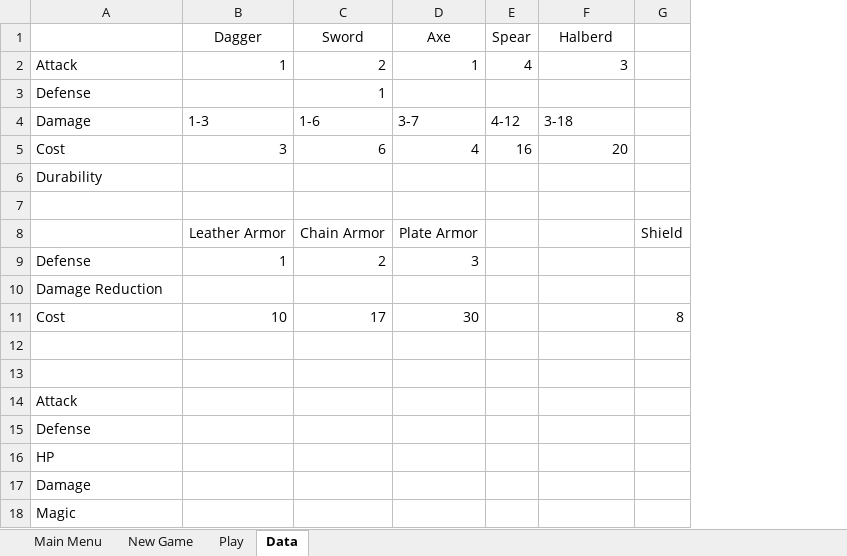
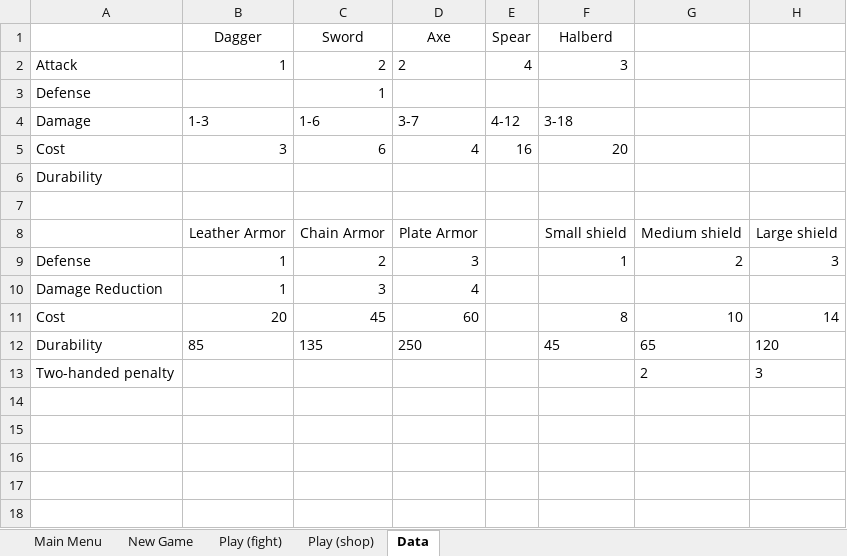
Before and after one commit to Vectivius/Baldriod, an Excel workbook: Baldriod terv.xlsx, sheet Data, drawn as a sheet; values as stored, in another font and other column widths than the file's, no borders; removed rows and columns are numbered as before the commit, all else as after; the diff names each change by its address in the sheet, - before the commit and + after, or states it on an @@ line.

```diff
--- a/Baldriod terv.xlsx (sheet Data)
+++ b/Baldriod terv.xlsx (sheet Data)
-sheet tab: Play
+sheet tab: Play (fight)
+sheet tab: Play (shop)
-column G, row 8: Shield
+column G, rows 8-11: Medium shield | 2 |  | 10; row 13: 2
+column H, rows 8-11: Large shield | 3 |  | 14; row 13: 3
-D2 (Axe): 1
+D2 (Axe): 2
-F8 (Halberd): (empty)
+F8 (Halberd): Small shield
-F9 (Halberd): (empty)
+F9 (Halberd): 1
-row 10: Damage Reduction
-row 11: Cost | 10 | 17 | 30 |  |  | 8
-row 10: (empty)
+row 10: Damage Reduction | 1 | 3 | 4
-row 11: (empty)
+row 11: Cost | 20 | 45 | 60 |  | 8 | 10 | 14
-row 14: Attack
-row 15: Defense
-row 16: HP
-row 17: Damage
+row 12: Durability | 85 | 135 | 250 |  | 45 | 65 | 120
-A13: Magic
+A13: Two-handed penalty
```
Also changed, not shown: sheet Play (fight), sheet New Game, sheet Main Menu.
